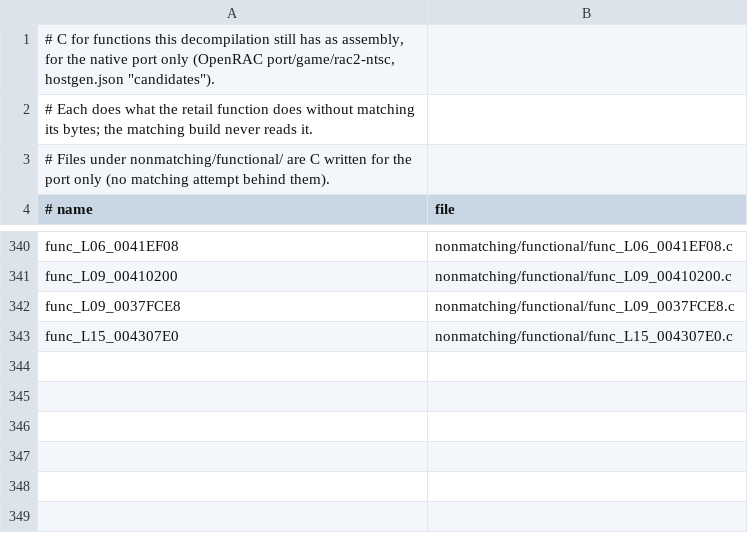
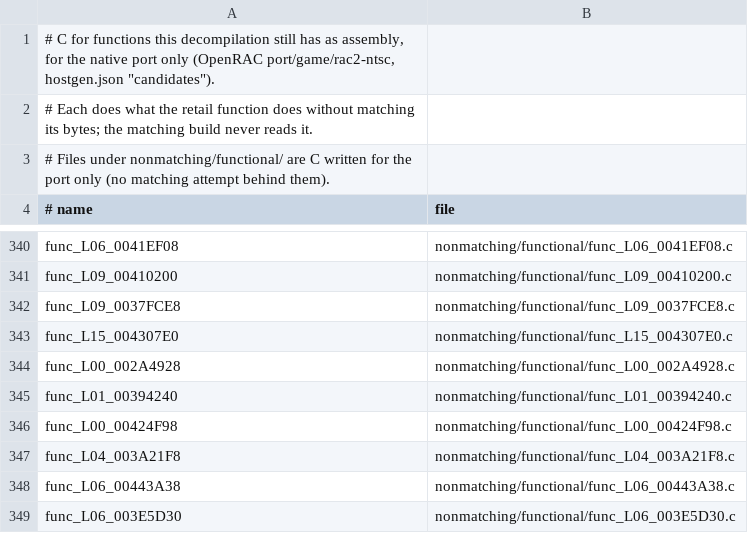
Before and after one commit to OpenRAC/rac2-decomp, a TSV file: nonmatching/functional.tsv, drawn as a sheet; only a part is shown, gaps mark what is left out.

Commit message:
feat(functional): 6 parked drafts SAME at the gate
func_L00_002A4928, func_L01_00394240, func_L00_00424F98, func_L04_003A21F8, func_L06_00443A38,
func_L06_003E5D30. One declaration of D_001A79F0 each, retail addresses in place of ref_ names, the
angle's exact bits, three settings read as one array, and the frame retail has, so an unset w
left on the stack matches.

```diff
--- a/nonmatching/functional.tsv
+++ b/nonmatching/functional.tsv
@@ -343 +343,7 @@ func_L09_0037FCE8	nonmatching/functional/func_L09_0037FCE8.c
 func_L15_004307E0	nonmatching/functional/func_L15_004307E0.c
+func_L00_002A4928	nonmatching/functional/func_L00_002A4928.c
+func_L01_00394240	nonmatching/functional/func_L01_00394240.c
+func_L00_00424F98	nonmatching/functional/func_L00_00424F98.c
+func_L04_003A21F8	nonmatching/functional/func_L04_003A21F8.c
+func_L06_00443A38	nonmatching/functional/func_L06_00443A38.c
+func_L06_003E5D30	nonmatching/functional/func_L06_003E5D30.c
```
Also changed, not shown: 6 other files.
